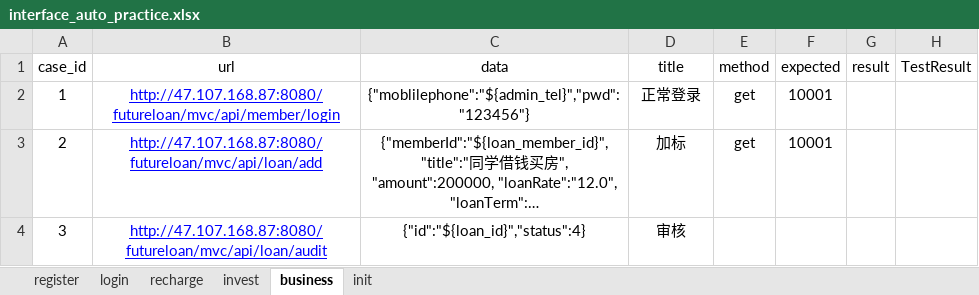
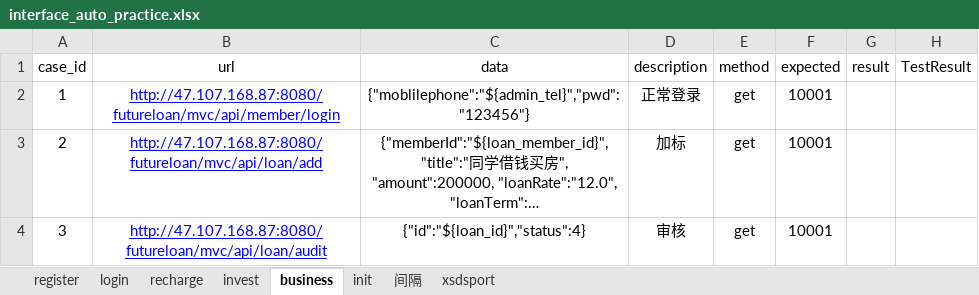
Before and after one commit to believeyinuo/PythonStudy, an Excel workbook: PythonStudy/interface_auto_practice_50/test_data/interface_auto_practice.xlsx, sheet business, drawn as a sheet; long unchanged cells end in …; values as stored, in another font and other column widths than the file's, no borders; the diff names each change by its address in the sheet, - before the commit and + after, or states it on an @@ line.

```diff
--- a/PythonStudy/interface_auto_practice_50/test_data/interface_auto_practice.xlsx (sheet business)
+++ b/PythonStudy/interface_auto_practice_50/test_data/interface_auto_practice.xlsx (sheet business)
+sheet tab: 间隔
+sheet tab: xsdsport
-D1: title
+D1: description
-E4 (method): (empty)
+E4 (method): get
-F4 (expected): (empty)
+F4 (expected): 10001
```
Also changed, not shown: sheet login, sheet register, sheet recharge, sheet invest, sheet init, 9 other files.
